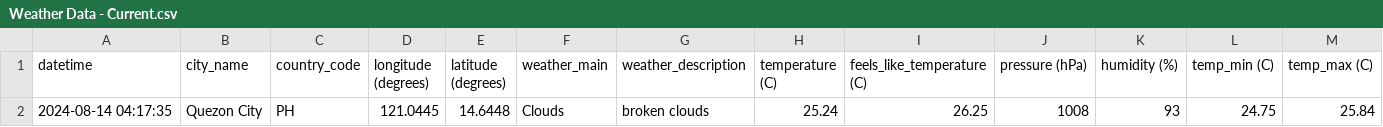
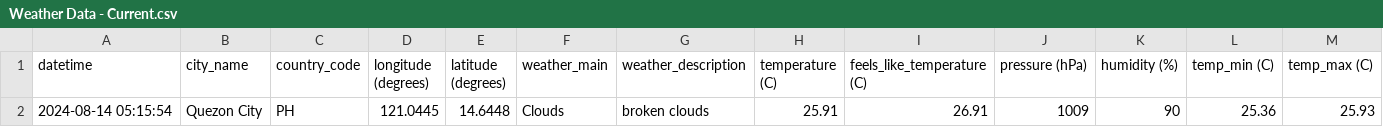
Before and after one commit to marksm88/weather-data, a CSV file: Weather Data - Current.csv, drawn as a sheet; only a part is shown; removed rows and columns are numbered as before the commit, all else as after; rows hold the shown columns only; the diff names each change by its address in the sheet, - before the commit and + after, or states it on an @@ line.

```diff
--- a/Weather Data - Current.csv
+++ b/Weather Data - Current.csv
-row 2: 2024-08-14 04:17:35 | Quezon City | PH | 121.0445 | 14.6448 | Clouds | broken clouds | 25.24 | 26.25 | 1008 | 93 | 24.75 | 25.84
+row 2: 2024-08-14 05:15:54 | Quezon City | PH | 121.0445 | 14.6448 | Clouds | broken clouds | 25.91 | 26.91 | 1009 | 90 | 25.36 | 25.93
```
Also changed, not shown: Weather Data - Prelim.csv.
